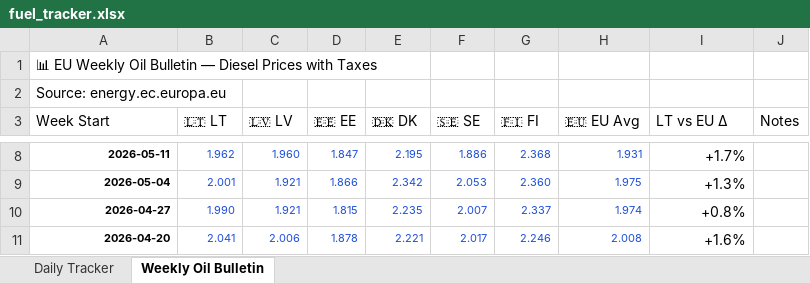
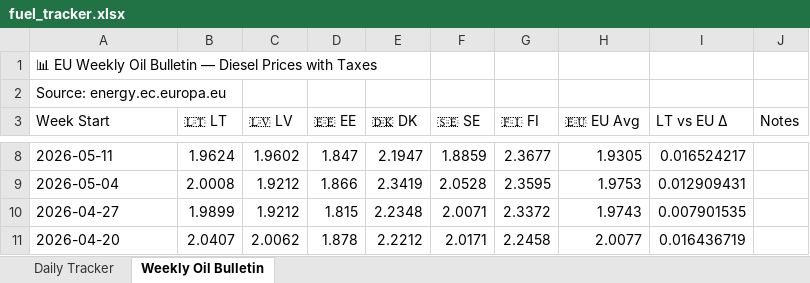
Before and after one commit to harkis123/Fuel-Tracker, an Excel workbook: fuel_tracker.xlsx, sheet Weekly Oil Bulletin, drawn as a sheet; only a part is shown, gaps mark what is left out; values as stored, in another font and other column widths than the file's, no borders; the diff covers the shown part only; the diff names each change by its address in the sheet, - before the commit and + after, or states it on an @@ line.

```diff
--- a/fuel_tracker.xlsx (sheet Weekly Oil Bulletin)
+++ b/fuel_tracker.xlsx (sheet Weekly Oil Bulletin)
@@ A8:H11 text size: larger @@
@@ A8:A11 bold: on → off, alignment: right → left @@
-B8:H11 text colour: #1D4ED8
+B8:H11 text colour: black
-B8 (🇱🇹 LT): 1.962
+B8 (🇱🇹 LT): 1.9624
-C8 (🇱🇻 LV): 1.960
+C8 (🇱🇻 LV): 1.9602
-E8 (🇩🇰 DK): 2.195
+E8 (🇩🇰 DK): 2.1947
-F8 (🇸🇪 SE): 1.886
+F8 (🇸🇪 SE): 1.8859
-G8 (🇫🇮 FI): 2.368
+G8 (🇫🇮 FI): 2.3677
-H8 (🇪🇺 EU Avg): 1.931
+H8 (🇪🇺 EU Avg): 1.9305
-I8 (LT vs EU Δ): +1.7%
+I8 (LT vs EU Δ): 0.016524217
-B9 (🇱🇹 LT): 2.001
+B9 (🇱🇹 LT): 2.0008
-C9:C10 (🇱🇻 LV): 1.921
+C9:C10 (🇱🇻 LV): 1.9212
-E9 (🇩🇰 DK): 2.342
+E9 (🇩🇰 DK): 2.3419
-F9 (🇸🇪 SE): 2.053
+F9 (🇸🇪 SE): 2.0528
-G9 (🇫🇮 FI): 2.360
+G9 (🇫🇮 FI): 2.3595
-H9 (🇪🇺 EU Avg): 1.975
+H9 (🇪🇺 EU Avg): 1.9753
-I9 (LT vs EU Δ): +1.3%
+I9 (LT vs EU Δ): 0.012909431
-B10 (🇱🇹 LT): 1.990
+B10 (🇱🇹 LT): 1.9899
-E10 (🇩🇰 DK): 2.235
+E10 (🇩🇰 DK): 2.2348
-F10 (🇸🇪 SE): 2.007
+F10 (🇸🇪 SE): 2.0071
-G10 (🇫🇮 FI): 2.337
+G10 (🇫🇮 FI): 2.3372
-H10 (🇪🇺 EU Avg): 1.974
+H10 (🇪🇺 EU Avg): 1.9743
-I10 (LT vs EU Δ): +0.8%
+I10 (LT vs EU Δ): 0.007901535
-B11 (🇱🇹 LT): 2.041
+B11 (🇱🇹 LT): 2.0407
-C11 (🇱🇻 LV): 2.006
+C11 (🇱🇻 LV): 2.0062
-E11 (🇩🇰 DK): 2.221
+E11 (🇩🇰 DK): 2.2212
-F11 (🇸🇪 SE): 2.017
+F11 (🇸🇪 SE): 2.0171
-G11 (🇫🇮 FI): 2.246
+G11 (🇫🇮 FI): 2.2458
-H11 (🇪🇺 EU Avg): 2.008
+H11 (🇪🇺 EU Avg): 2.0077
-I11 (LT vs EU Δ): +1.6%
+I11 (LT vs EU Δ): 0.016436719
```
Also changed, not shown: 55 edited cells and cell formats elsewhere in this sheet, sheet Daily Tracker.
